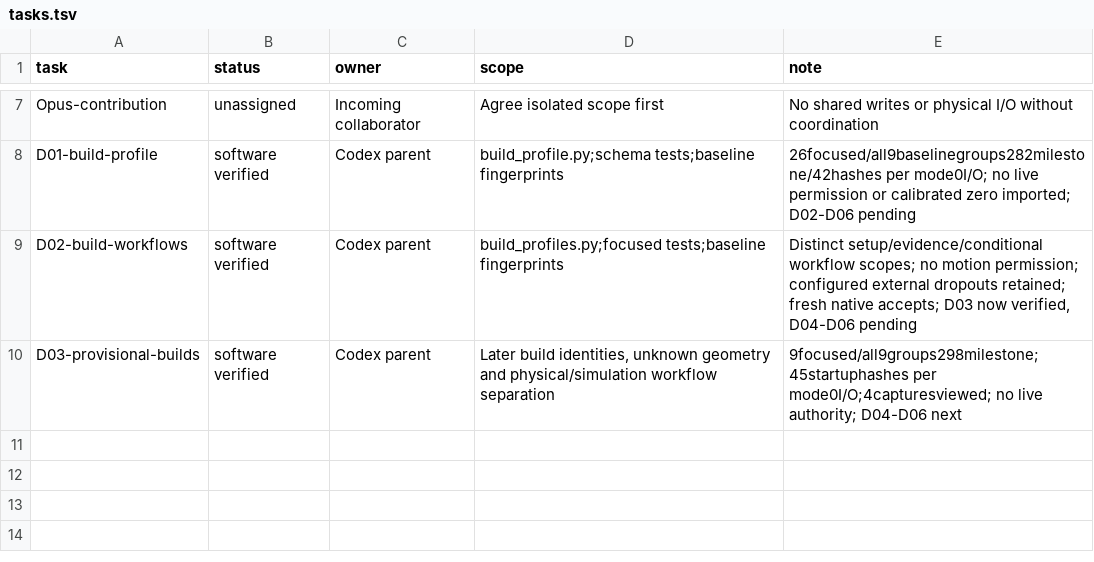
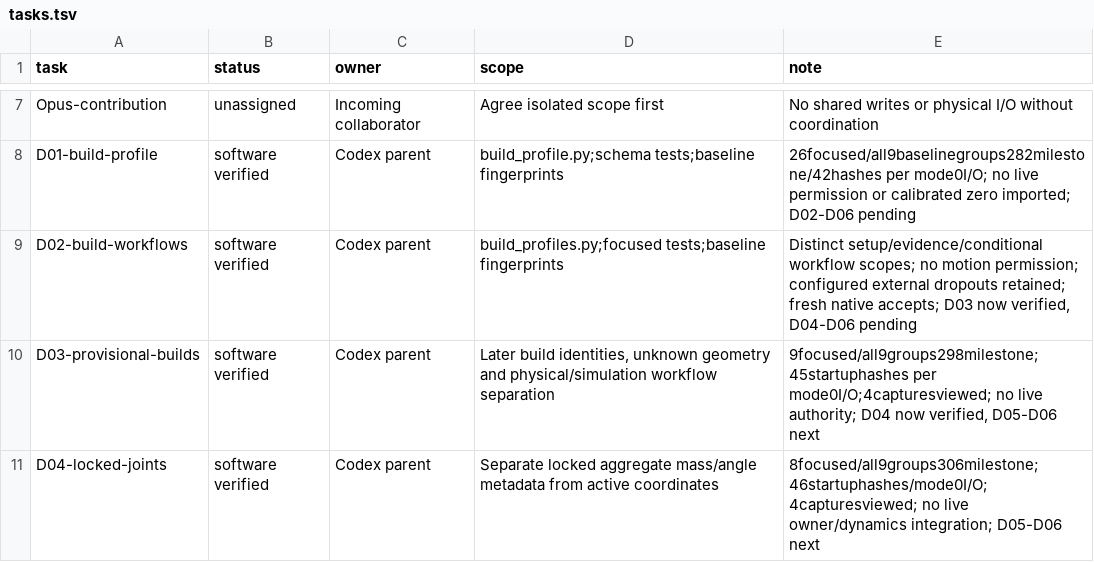
Before and after one commit to sidrk-dev/im6014-arm-control, a TSV file: docs/development/tasks.tsv, drawn as a sheet; only a part is shown, gaps mark what is left out.

```diff
--- a/docs/development/tasks.tsv
+++ b/docs/development/tasks.tsv
@@ -9,2 +9,3 @@ D01-build-profile	software verified	Codex parent	build_profile.py;schema tests;b
 D02-build-workflows	software verified	Codex parent	build_profiles.py;focused tests;baseline fingerprints	Distinct setup/evidence/conditional workflow scopes; no motion permission; configured external dropouts retained; fresh native accepts; D03 now verified, D04-D06 pending
-D03-provisional-builds	software verified	Codex parent	Later build identities, unknown geometry and physical/simulation workflow separation	9focused/all9groups298milestone;45startuphashes per mode0I/O;4capturesviewed; no live authority; D04-D06 next
+D03-provisional-builds	software verified	Codex parent	Later build identities, unknown geometry and physical/simulation workflow separation	9focused/all9groups298milestone;45startuphashes per mode0I/O;4capturesviewed; no live authority; D04 now verified, D05-D06 next
+D04-locked-joints	software verified	Codex parent	Separate locked aggregate mass/angle metadata from active coordinates	8focused/all9groups306milestone;46startuphashes/mode0I/O;4capturesviewed; no live owner/dynamics integration; D05-D06 next
```
Also changed, not shown: docs/milestones.tsv, 49 other files.
